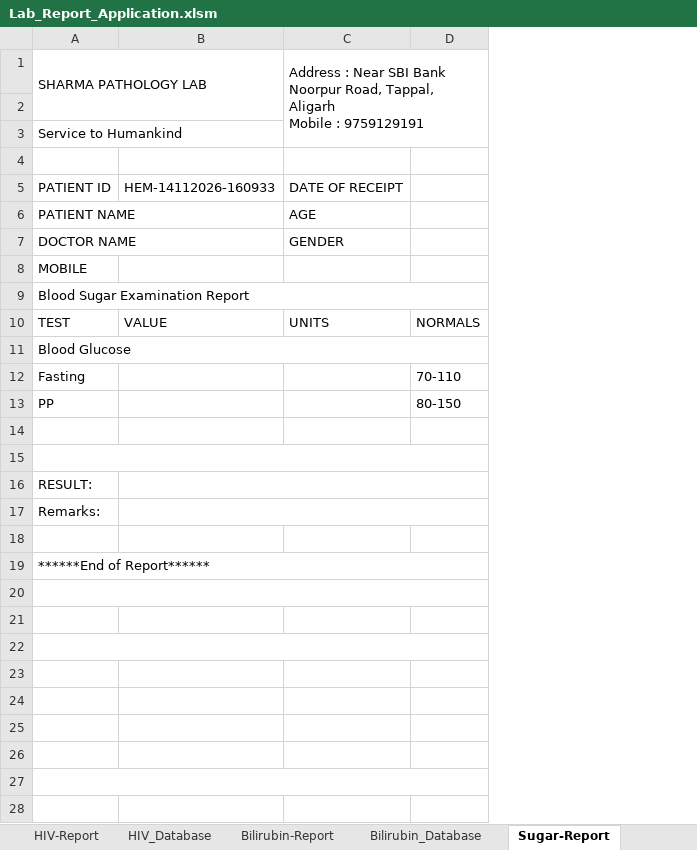
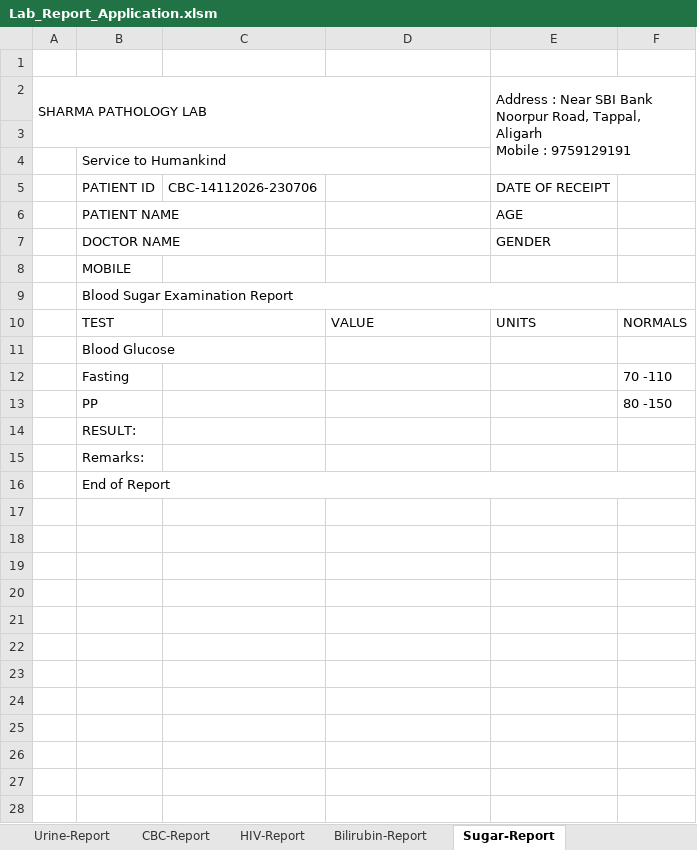
Before and after one commit to Manishsharma59/VBA_Based_Path_Lab_Application, an Excel workbook: Lab_Report_Application.xlsm, sheet Sugar-Report, drawn as a sheet; only a part is shown; values as stored, in another font and other column widths than the file's, no cell formats; charts and pictures not drawn; removed rows and columns are numbered as before the commit, all else as after; ↵ is a line break in a cell; the diff covers the shown part only; the diff names each change by its address in the sheet, - before the commit and + after, or states it on an @@ line.

```diff
--- a/Lab_Report_Application.xlsm (sheet Sugar-Report)
+++ b/Lab_Report_Application.xlsm (sheet Sugar-Report)
+column A, empty
+column C, row 5: CBC-14112026-230706
-row 1: SHARMA PATHOLOGY LAB |  | Address : Near SBI Bank ↵ Noorpur Road, Tappal, Aligarh ↵ Mobile : 9759129191
+row 1: (empty)
-A1:B2 merged
-C1:D3 merged
+row 2: SHARMA PATHOLOGY LAB |  |  |  | Address : Near SBI Bank ↵ Noorpur Road, Tappal, Aligarh ↵ Mobile : 9759129191
-row 4: (empty)
-D5: HEM-14112026-160933
+D5: (empty)
-A11:D11 merged
-F12: 70-110
+F12: 70 -110
-F13: 80-150
+F13: 80 -150
@@ row 16 moved to row 14: RESULT: @@
@@ row 17 moved to row 15: Remarks: @@
+row 16:  | End of Report
-A15:D15 merged
-row 19: ******End of Report******
-A20:D20 merged
-A22:D22 merged
-A27:D27 merged
```
Also changed, not shown: 1 removed row, 1 edited cell and merged cells elsewhere in this sheet, sheet Hematology_Database, sheet CBC_Database, sheet Bilirubin-Report, sheet BloodGroup-Report, sheet HIV-Report, sheet Semen-Report, 10 more sheets, other sheet tabs, cell formats, formulas that keep their value, charts or pictures, 9 other files.
